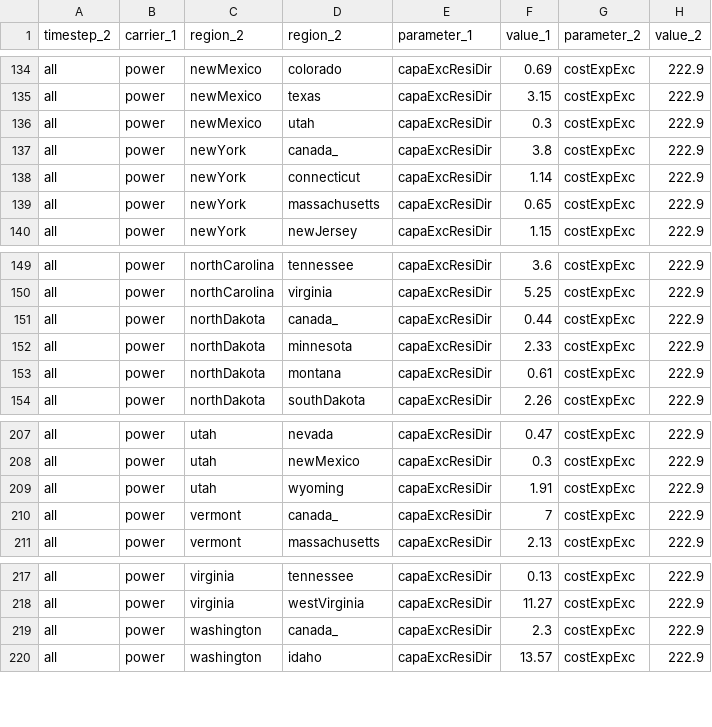
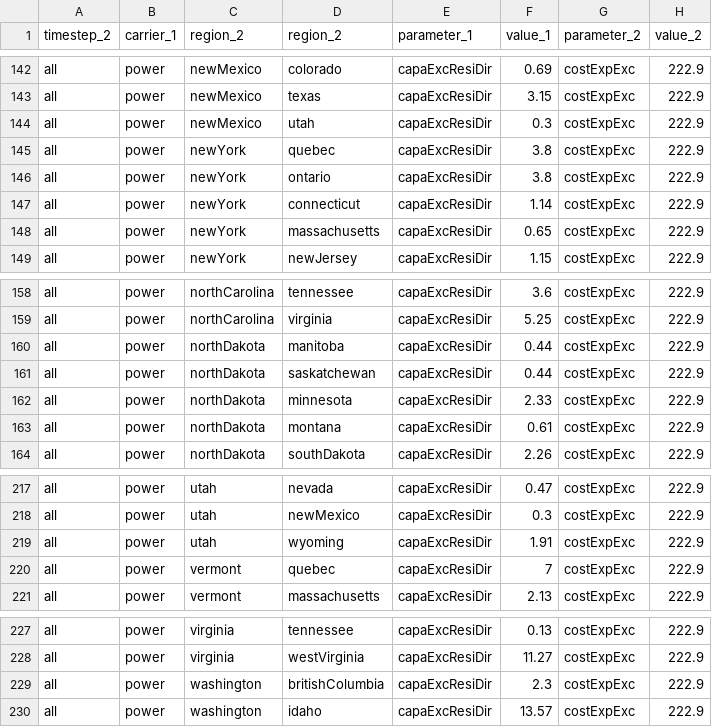
Before and after one commit to leonardgoeke/northAmerica_AnyMOD, a CSV file: modelData/exchange/par_transportPower.csv, drawn as a sheet; only a part is shown, gaps mark what is left out; the diff covers the shown part only.

```diff
--- a/modelData/exchange/par_transportPower.csv
+++ b/modelData/exchange/par_transportPower.csv
@@ -136,3 +144,4 @@ all,power,newMexico,texas,capaExcResiDir,3.15,costExpExc,222.9
 all,power,newMexico,utah,capaExcResiDir,0.3,costExpExc,222.9
-all,power,newYork,canada_,capaExcResiDir,3.8,costExpExc,222.9
+all,power,newYork,quebec,capaExcResiDir,3.8,costExpExc,222.9
+all,power,newYork,ontario,capaExcResiDir,3.8,costExpExc,222.9
 all,power,newYork,connecticut,capaExcResiDir,1.14,costExpExc,222.9
@@ -150,3 +159,4 @@ all,power,northCarolina,tennessee,capaExcResiDir,3.6,costExpExc,222.9
 all,power,northCarolina,virginia,capaExcResiDir,5.25,costExpExc,222.9
-all,power,northDakota,canada_,capaExcResiDir,0.44,costExpExc,222.9
+all,power,northDakota,manitoba,capaExcResiDir,0.44,costExpExc,222.9
+all,power,northDakota,saskatchewan,capaExcResiDir,0.44,costExpExc,222.9
 all,power,northDakota,minnesota,capaExcResiDir,2.33,costExpExc,222.9
@@ -209,3 +219,3 @@ all,power,utah,newMexico,capaExcResiDir,0.3,costExpExc,222.9
 all,power,utah,wyoming,capaExcResiDir,1.91,costExpExc,222.9
-all,power,vermont,canada_,capaExcResiDir,7,costExpExc,222.9
+all,power,vermont,quebec,capaExcResiDir,7,costExpExc,222.9
 all,power,vermont,massachusetts,capaExcResiDir,2.13,costExpExc,222.9
@@ -218,3 +228,3 @@ all,power,virginia,tennessee,capaExcResiDir,0.13,costExpExc,222.9
 all,power,virginia,westVirginia,capaExcResiDir,11.27,costExpExc,222.9
-all,power,washington,canada_,capaExcResiDir,2.3,costExpExc,222.9
+all,power,washington,britishColumbia,capaExcResiDir,2.3,costExpExc,222.9
 all,power,washington,idaho,capaExcResiDir,13.57,costExpExc,222.9
```
Also changed, not shown: 8 added rows, 2 removed rows and 18 edited cells elsewhere in this file, modelData/exchange/par_transportH2.csv, modelData/general/par_demandFreight.csv, 7 other files.
